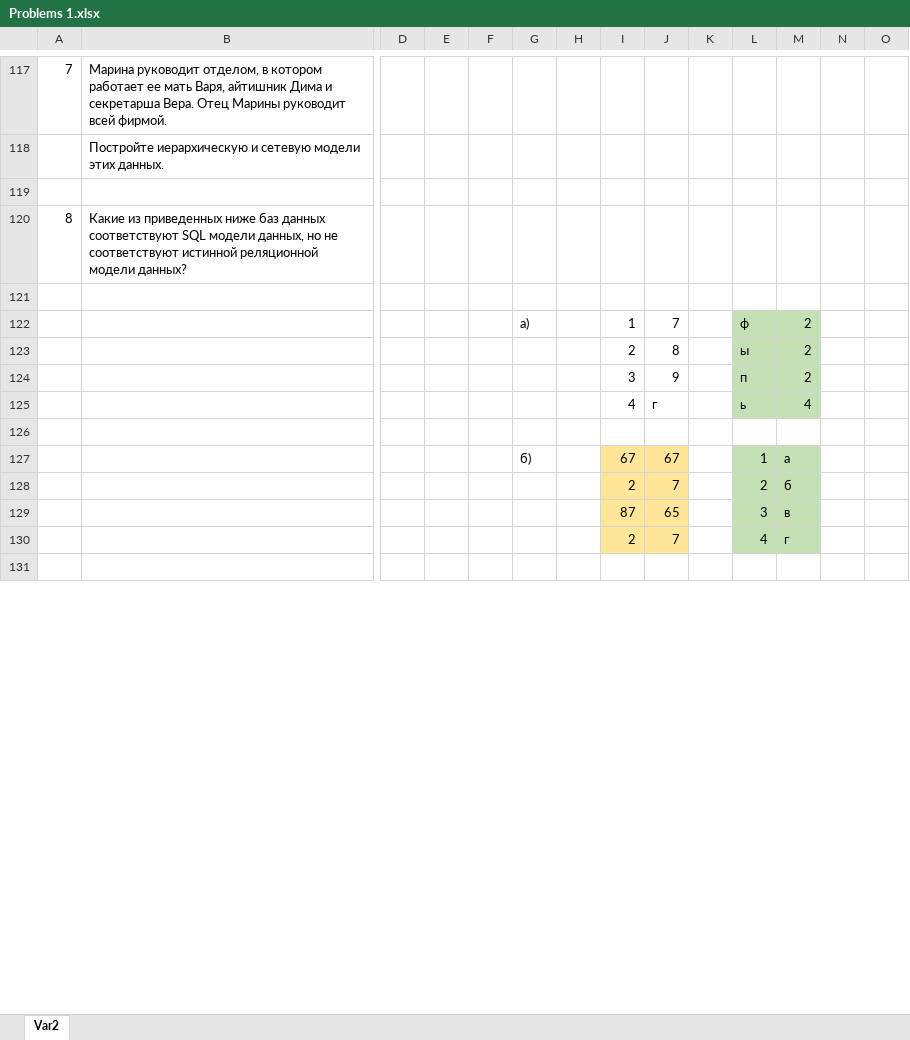
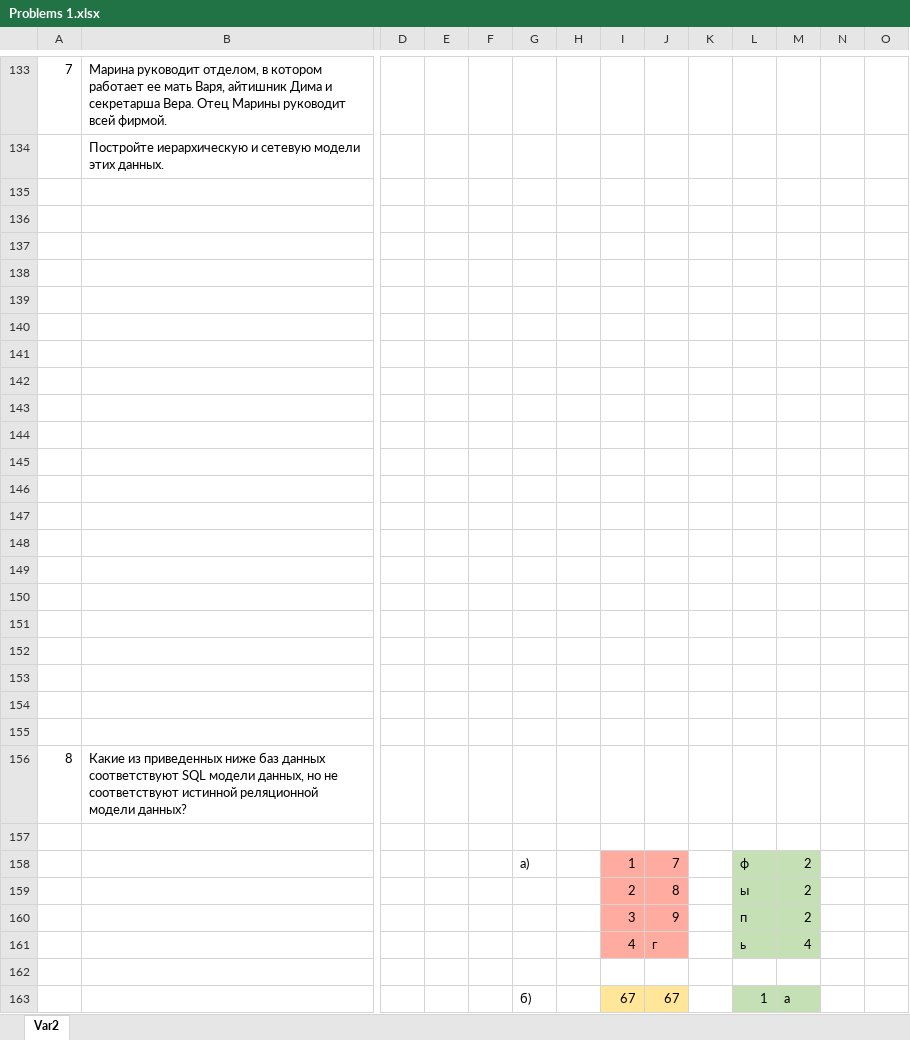
Before and after one commit to VariPor/DBMS-Homework, an Excel workbook: Problems 1.xlsx, sheet Var2, drawn as a sheet; only a part is shown, gaps mark what is left out; the shorter side is filled out with more unchanged rows; values as stored, in another font and other column widths than the file's, no borders; charts and pictures not drawn; addresses are those after the commit; rows hold the shown columns only; the diff covers the shown part only; the diff names each change by its address in the sheet, - before the commit and + after, or states it on an @@ line.

```diff
--- a/Problems 1.xlsx (sheet Var2)
+++ b/Problems 1.xlsx (sheet Var2)
+row 135: (empty)
+row 136: (empty)
+row 137: (empty)
+row 138: (empty)
+row 139: (empty)
+row 140: (empty)
+row 141: (empty)
+row 142: (empty)
+row 143: (empty)
+row 144: (empty)
+row 145: (empty)
+row 146: (empty)
+row 147: (empty)
+row 148: (empty)
+row 149: (empty)
+row 150: (empty)
+row 151: (empty)
+row 152: (empty)
+row 153: (empty)
+row 154: (empty)
-I158:J161 fill: none
+I158:J161 fill: #FFAB9F
```
Also changed, not shown: 16 added rows and cell formats elsewhere in this sheet, charts or pictures.
